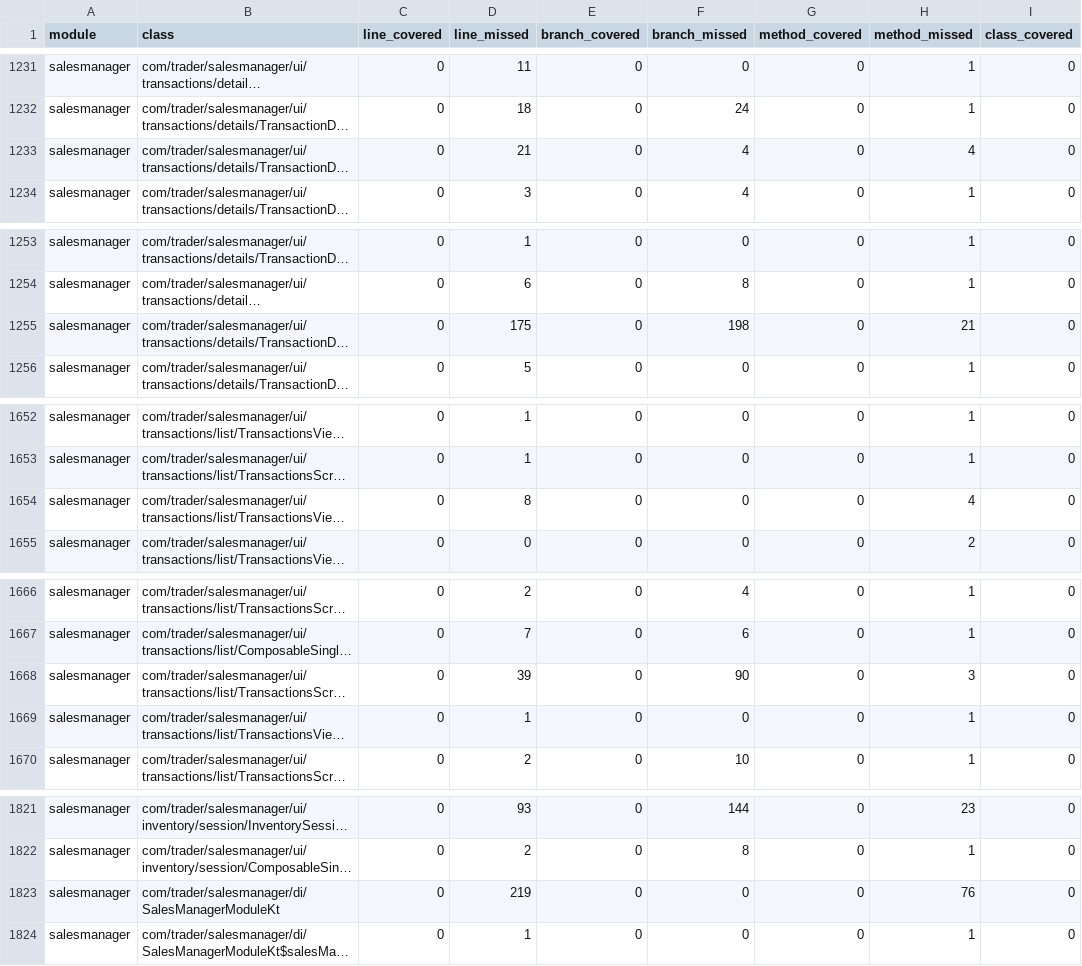
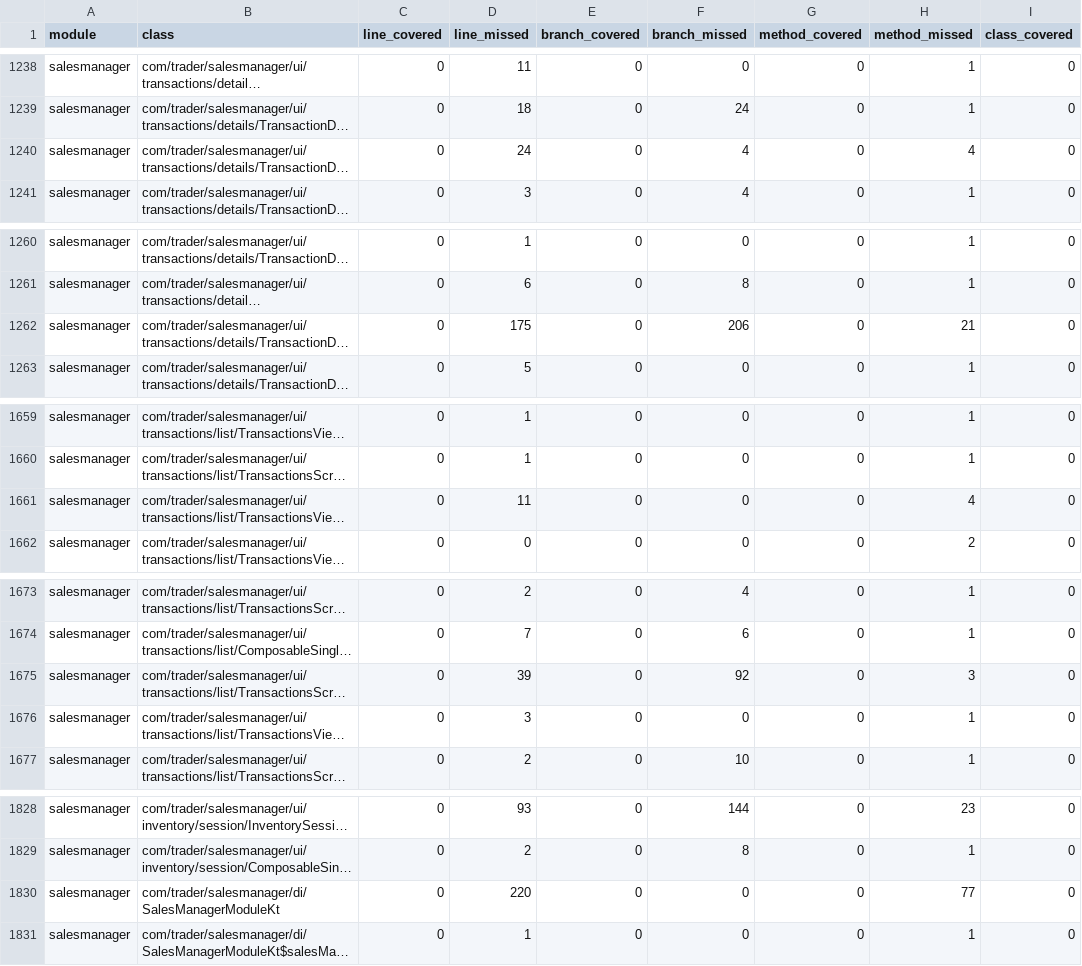
Before and after one commit to mohammedakkad/SalesManager, a CSV file: docs/qa/seller-class-coverage-gaps.csv, drawn as a sheet; only a part is shown, gaps mark what is left out; long unchanged cells end in …; addresses are those after the commit; the diff covers the shown part only; the diff names each change by its address in the sheet, - before the commit and + after, or states it on an @@ line.

```diff
--- a/docs/qa/seller-class-coverage-gaps.csv
+++ b/docs/qa/seller-class-coverage-gaps.csv
-D1240 (line_missed): 21
+D1240 (line_missed): 24
-F1262 (branch_missed): 198
+F1262 (branch_missed): 206
-D1661 (line_missed): 8
+D1661 (line_missed): 11
-F1675 (branch_missed): 90
+F1675 (branch_missed): 92
-D1676 (line_missed): 1
+D1676 (line_missed): 3
-D1830 (line_missed): 219
+D1830 (line_missed): 220
-H1830 (method_missed): 76
+H1830 (method_missed): 77
```
Also changed, not shown: 8 added rows, 1 removed row and 45 edited cells elsewhere in this file, docs/qa/seller-coverage-gaps.csv, 28 other files.
